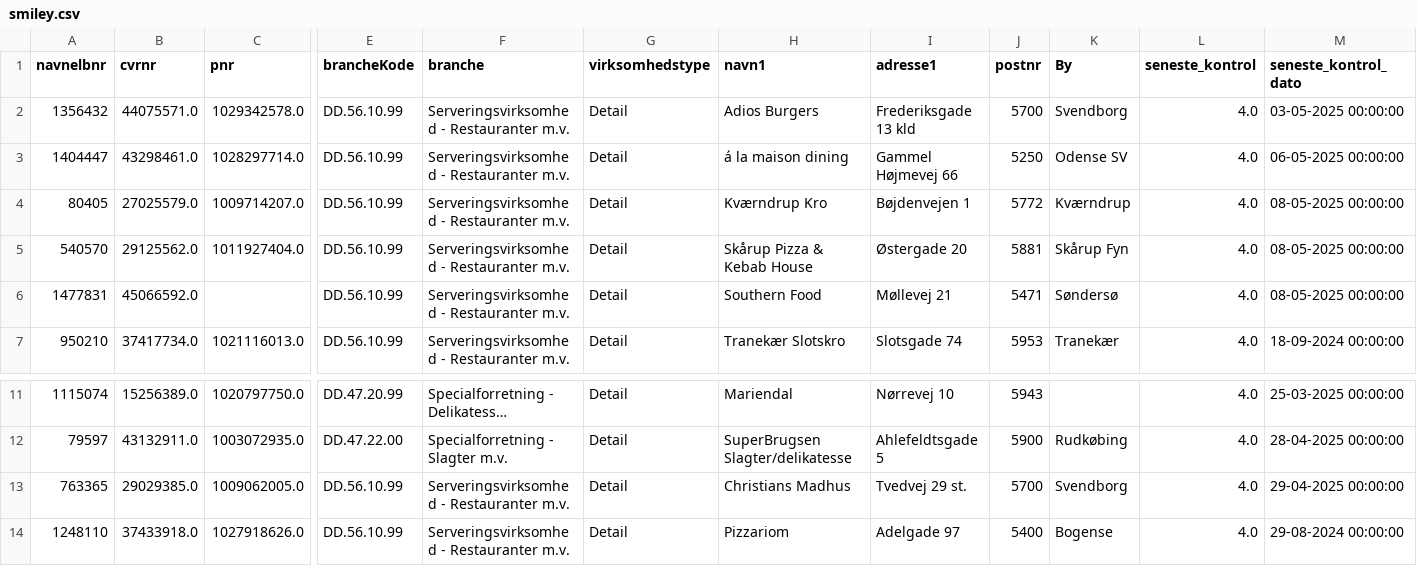
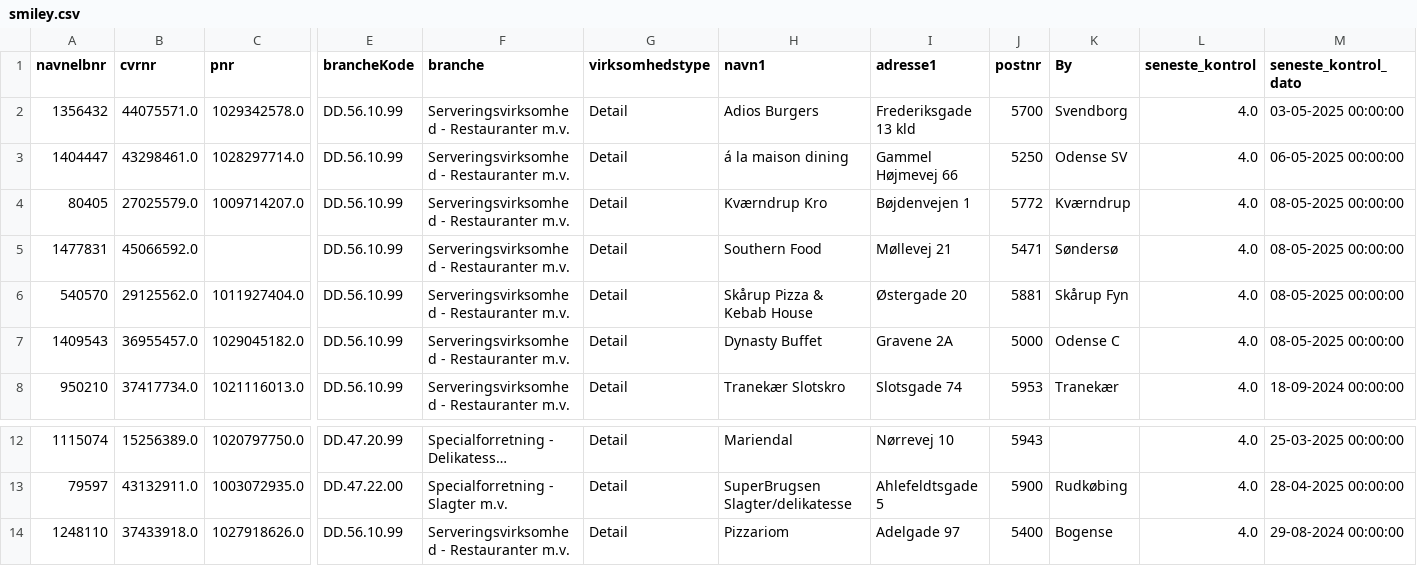
Before and after one commit to MartinDreyer/smiley-scraper, a CSV file: csv/smiley.csv, drawn as a sheet; only a part is shown, gaps mark what is left out; long unchanged cells end in …; removed rows and columns are numbered as before the commit, all else as after; rows hold the shown columns only; the diff names each change by its address in the sheet, - before the commit and + after, or states it on an @@ line.

```diff
--- a/csv/smiley.csv
+++ b/csv/smiley.csv
@@ row 6 moved to row 5: 1477831 @@
+row 7: 1409543 | 36955457.0 | 1029045182.0 | DD.56.10.99 | Serveringsvirksomhed - Restauranter m.v. | Detail | Dynasty Buffet | Gravene 2A | 5000 | Odense C | 4.0 | 08-05-2025 00:00:00
-row 13: 763365 | 29029385.0 | 1009062005.0 | DD.56.10.99 | Serveringsvirksomhed - Restauranter m.v. | Detail | Christians Madhus | Tvedvej 29 st. | 5700 | Svendborg | 4.0 | 29-04-2025 00:00:00
```
Also changed, not shown: csv/removed.csv.
